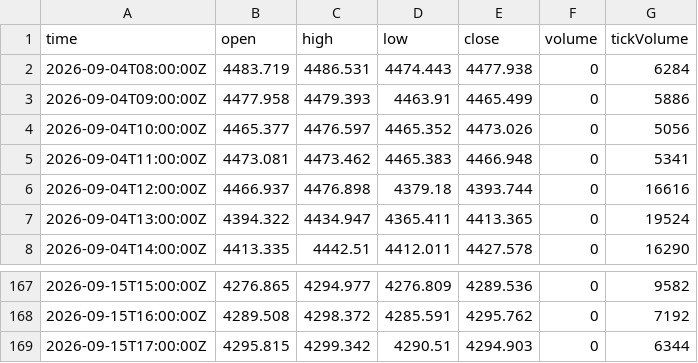
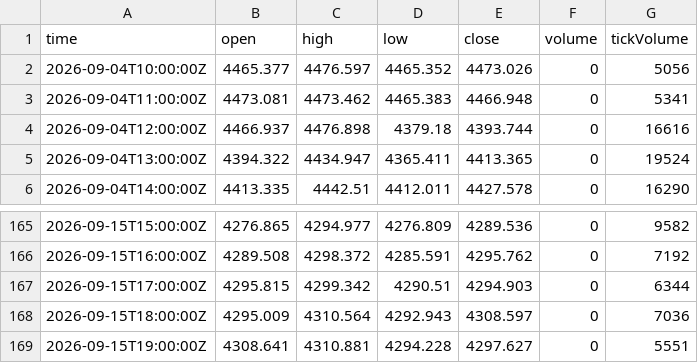
Before and after one commit to haresiba/xauusd-h1-data, a CSV file: XAUUSD_H1.csv, drawn as a sheet; only a part is shown, gaps mark what is left out; removed rows and columns are numbered as before the commit, all else as after; the diff names each change by its address in the sheet, - before the commit and + after, or states it on an @@ line.

Commit message:
Update XAUUSD H1 data

```diff
--- a/XAUUSD_H1.csv
+++ b/XAUUSD_H1.csv
-row 2: 2026-09-04T08:00:00Z | 4483.719 | 4486.531 | 4474.443 | 4477.938 | 0 | 6284
-row 3: 2026-09-04T09:00:00Z | 4477.958 | 4479.393 | 4463.91 | 4465.499 | 0 | 5886
+row 168: 2026-09-15T18:00:00Z | 4295.009 | 4310.564 | 4292.943 | 4308.597 | 0 | 7036
+row 169: 2026-09-15T19:00:00Z | 4308.641 | 4310.881 | 4294.228 | 4297.627 | 0 | 5551
```
Also changed, not shown: 1 other file.
